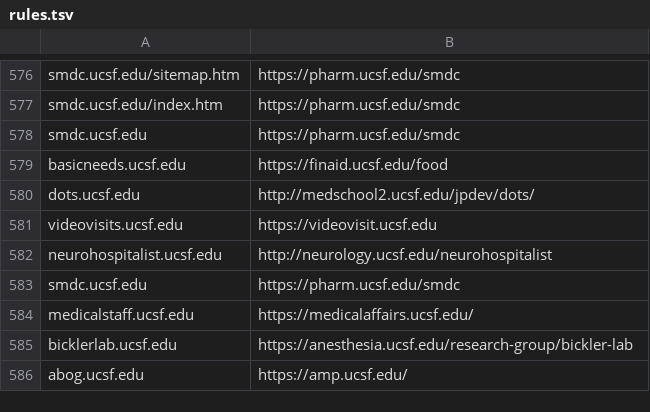
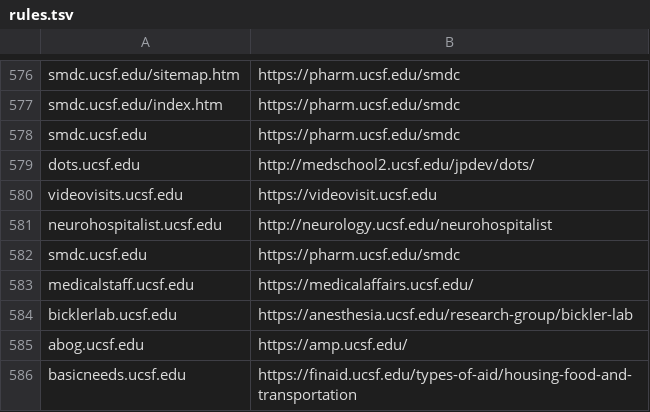
Before and after one commit to ucsf-web-services/redirect-service, a TSV file: rules.tsv, drawn as a sheet; only a part is shown, gaps mark what is left out; removed rows and columns are numbered as before the commit, all else as after; the diff names each change by its address in the sheet, - before the commit and + after, or states it on an @@ line.

Commit message:
Updated rules.tsv please
Please update rules.tsv as required against ticket request #RITM0130515

```diff
--- a/rules.tsv
+++ b/rules.tsv
-row 579: basicneeds.ucsf.edu | https://finaid.ucsf.edu/food
+row 586: basicneeds.ucsf.edu | https://finaid.ucsf.edu/types-of-aid/housing-food-and-transportation
```
